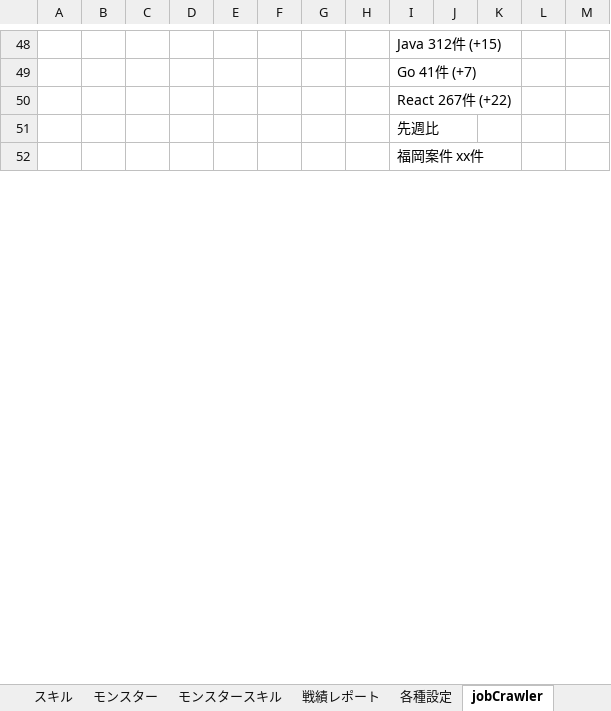
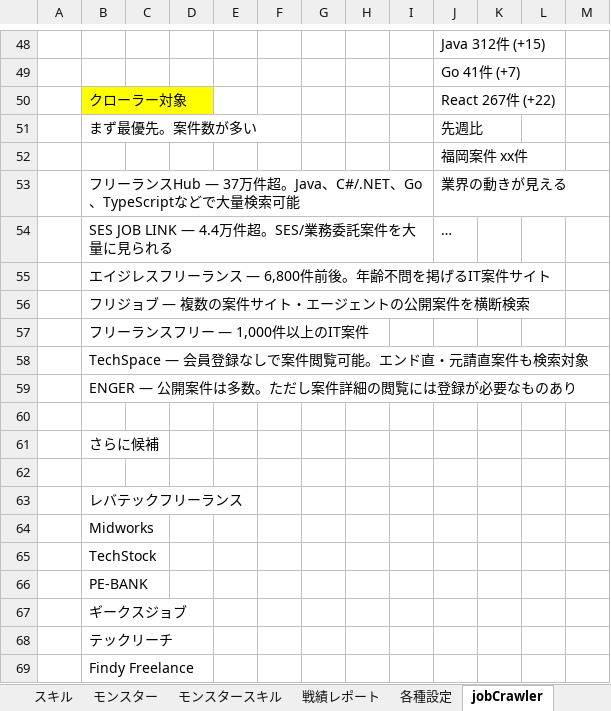
Before and after one commit to kazGear/portfolio, an Excel workbook: _docs/設計メモ.xlsx, sheet jobCrawler, drawn as a sheet; only a part is shown, gaps mark what is left out; values as stored, in another font and other column widths than the file's, no borders; charts and pictures not drawn; removed rows and columns are numbered as before the commit, all else as after; rows hold the shown columns only; the diff covers the shown part only; the diff names each change by its address in the sheet, - before the commit and + after, or states it on an @@ line.

Commit message:
Update 設計メモ.xlsx

```diff
--- a/_docs/設計メモ.xlsx (sheet jobCrawler)
+++ b/_docs/設計メモ.xlsx (sheet jobCrawler)
+column I, empty
-column J, empty
-B50: (empty)
+B50: クローラー対象
-B50 fill: none
+B50 fill: #FFFF00
-B51: (empty)
+B51: まず最優先。案件数が多い
+row 53:  | フリーランスHub — 37万件超。Java、C#/.NET、Go、TypeScriptなどで大量検索可能 |  |  |  |  |  |  |  | 業界の動きが見える
+row 54:  | SES JOB LINK — 4.4万件超。SES/業務委託案件を大量に見られる |  |  |  |  |  |  |  | …
+row 55:  | エイジレスフリーランス — 6,800件前後。年齢不問を掲げるIT案件サイト
+row 56:  | フリジョブ — 複数の案件サイト・エージェントの公開案件を横断検索
+row 57:  | フリーランスフリー — 1,000件以上のIT案件
+row 58:  | TechSpace — 会員登録なしで案件閲覧可能。エンド直・元請直案件も検索対象
+row 59:  | ENGER — 公開案件は多数。ただし案件詳細の閲覧には登録が必要なものあり
+row 60: (empty)
+row 61:  | さらに候補
+row 62: (empty)
+row 63:  | レバテックフリーランス
+row 64:  | Midworks
+row 65:  | TechStock
+row 66:  | PE-BANK
+row 67:  | ギークスジョブ
+row 68:  | テックリーチ
+row 69:  | Findy Freelance
```
Also changed, not shown: 24 added rows, 3 removed rows, 13 edited cells and cell formats elsewhere in this sheet.
